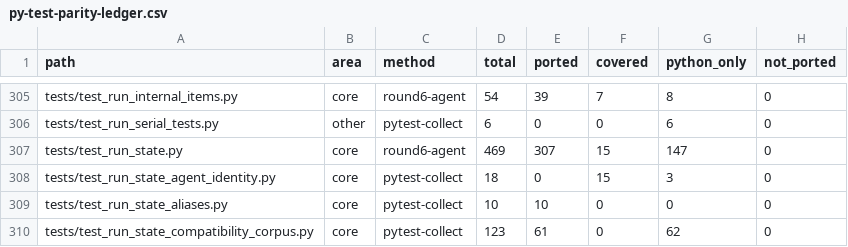
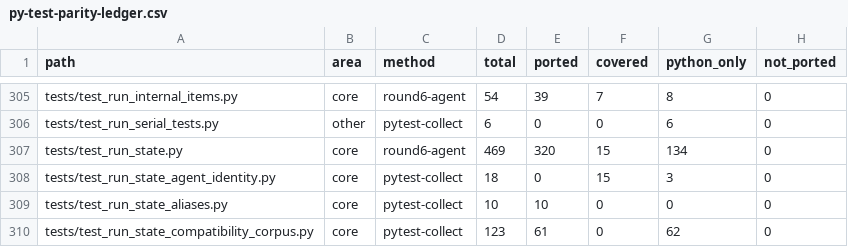
Before and after one commit to ngocthach/openai-agents-rust, a CSV file: plans/reports/py-test-parity-ledger.csv, drawn as a sheet; only a part is shown, gaps mark what is left out; the diff covers the shown part only; the diff names each change by its address in the sheet, - before the commit and + after, or states it on an @@ line.

```diff
--- a/plans/reports/py-test-parity-ledger.csv
+++ b/plans/reports/py-test-parity-ledger.csv
-E307 (ported): 307
+E307 (ported): 320
-G307 (python_only): 147
+G307 (python_only): 134
```
Also changed, not shown: 16 edited cells elsewhere in this file, 8 other files.
